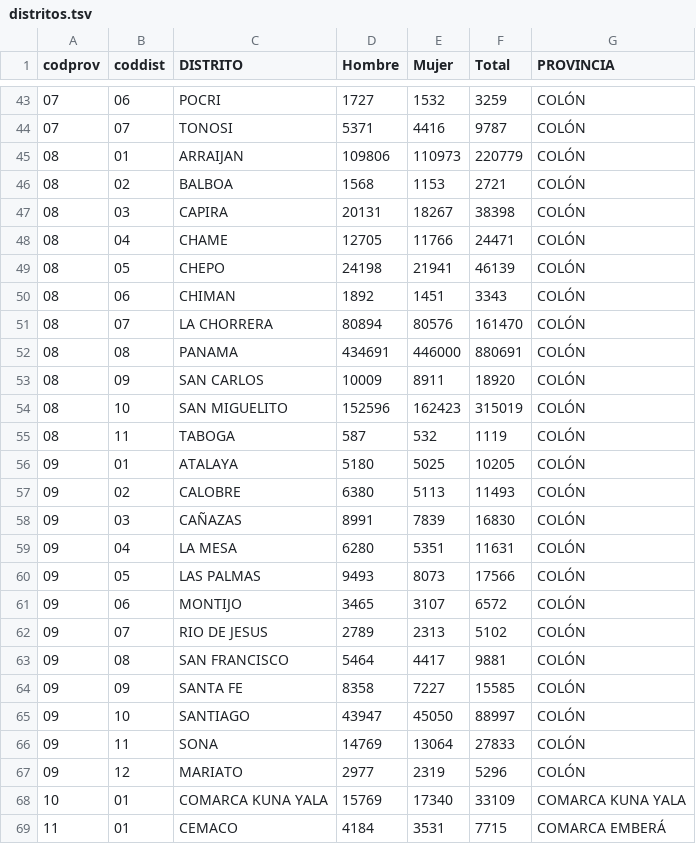
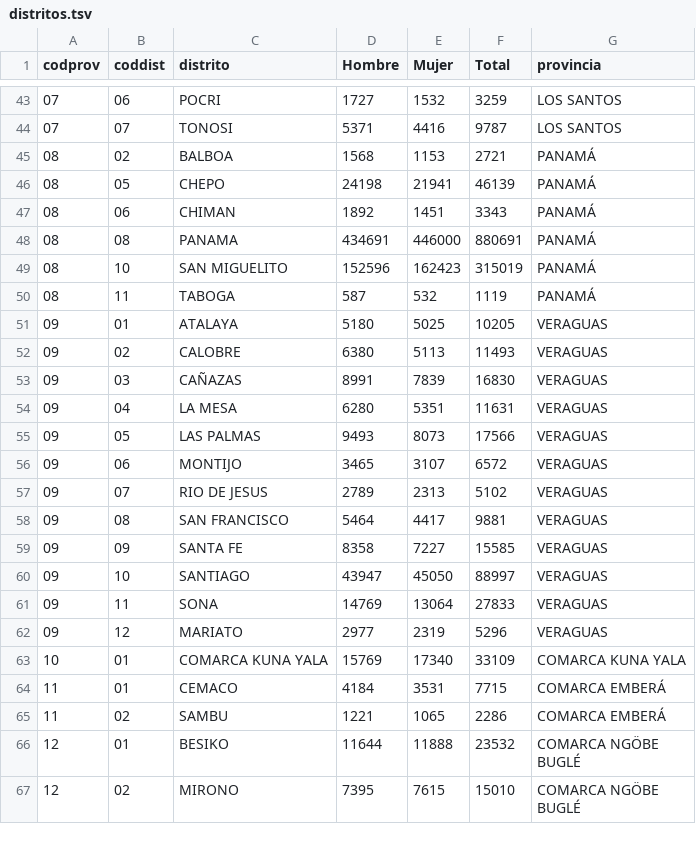
Before and after one commit to aaizemberg/geo-data, a TSV file: pa/distritos.tsv, drawn as a sheet; only a part is shown, gaps mark what is left out; the shorter side is filled out with more unchanged rows; the diff covers the shown part only.

Commit message:
Update distritos.tsv
Algunos distritos, los pase de PANAMA a PANAMÁ OESTE.

```diff
--- a/pa/distritos.tsv
+++ b/pa/distritos.tsv
@@ -1 +1 @@
-codprov	coddist	DISTRITO	Hombre	Mujer	Total	PROVINCIA
+codprov	coddist	distrito	Hombre	Mujer	Total	provincia
@@ -43,26 +43,21 @@ codprov	coddist	DISTRITO	Hombre	Mujer	Total	PROVINCIA
-07	06	POCRI	1727	1532	3259	COLÓN
-07	07	TONOSI	5371	4416	9787	COLÓN
-08	01	ARRAIJAN	109806	110973	220779	COLÓN
-08	02	BALBOA	1568	1153	2721	COLÓN
-08	03	CAPIRA	20131	18267	38398	COLÓN
-08	04	CHAME	12705	11766	24471	COLÓN
-08	05	CHEPO	24198	21941	46139	COLÓN
-08	06	CHIMAN	1892	1451	3343	COLÓN
-08	07	LA CHORRERA	80894	80576	161470	COLÓN
-08	08	PANAMA	434691	446000	880691	COLÓN
-08	09	SAN CARLOS	10009	8911	18920	COLÓN
-08	10	SAN MIGUELITO	152596	162423	315019	COLÓN
-08	11	TABOGA	587	532	1119	COLÓN
-09	01	ATALAYA	5180	5025	10205	COLÓN
-09	02	CALOBRE	6380	5113	11493	COLÓN
-09	03	CAÑAZAS	8991	7839	16830	COLÓN
-09	04	LA MESA	6280	5351	11631	COLÓN
-09	05	LAS PALMAS	9493	8073	17566	COLÓN
-09	06	MONTIJO	3465	3107	6572	COLÓN
-09	07	RIO DE JESUS	2789	2313	5102	COLÓN
-09	08	SAN FRANCISCO	5464	4417	9881	COLÓN
-09	09	SANTA FE	8358	7227	15585	COLÓN
-09	10	SANTIAGO	43947	45050	88997	COLÓN
-09	11	SONA	14769	13064	27833	COLÓN
-09	12	MARIATO	2977	2319	5296	COLÓN
+07	06	POCRI	1727	1532	3259	LOS SANTOS
+07	07	TONOSI	5371	4416	9787	LOS SANTOS
+08	02	BALBOA	1568	1153	2721	PANAMÁ
+08	05	CHEPO	24198	21941	46139	PANAMÁ
+08	06	CHIMAN	1892	1451	3343	PANAMÁ
+08	08	PANAMA	434691	446000	880691	PANAMÁ
+08	10	SAN MIGUELITO	152596	162423	315019	PANAMÁ
+08	11	TABOGA	587	532	1119	PANAMÁ
+09	01	ATALAYA	5180	5025	10205	VERAGUAS
+09	02	CALOBRE	6380	5113	11493	VERAGUAS
+09	03	CAÑAZAS	8991	7839	16830	VERAGUAS
+09	04	LA MESA	6280	5351	11631	VERAGUAS
+09	05	LAS PALMAS	9493	8073	17566	VERAGUAS
+09	06	MONTIJO	3465	3107	6572	VERAGUAS
+09	07	RIO DE JESUS	2789	2313	5102	VERAGUAS
+09	08	SAN FRANCISCO	5464	4417	9881	VERAGUAS
+09	09	SANTA FE	8358	7227	15585	VERAGUAS
+09	10	SANTIAGO	43947	45050	88997	VERAGUAS
+09	11	SONA	14769	13064	27833	VERAGUAS
+09	12	MARIATO	2977	2319	5296	VERAGUAS
 10	01	COMARCA KUNA YALA	15769	17340	33109	COMARCA KUNA YALA
```
Also changed, not shown: 5 added rows and 27 edited cells elsewhere in this file.
